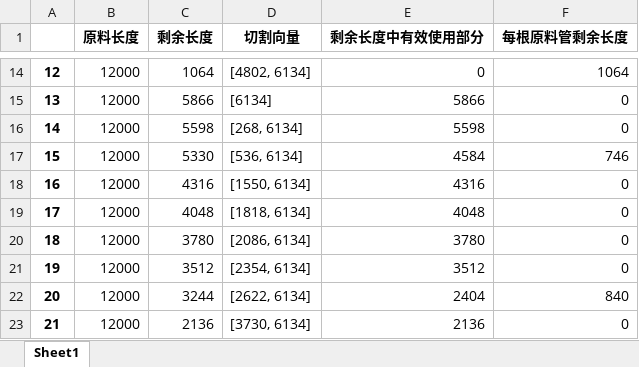
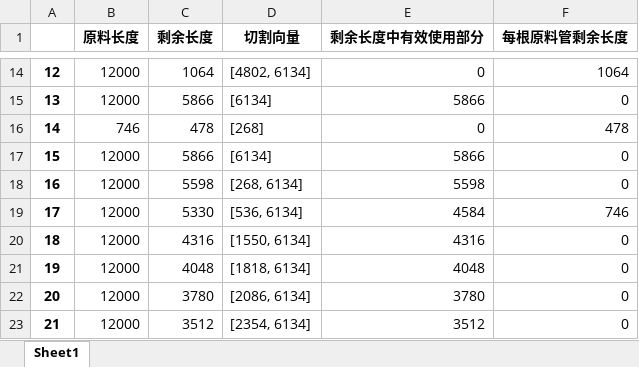
Before and after one commit to jmx01/initial, an Excel workbook: 某一次的原料切割方式.xlsx, sheet Sheet1, drawn as a sheet; only a part is shown, gaps mark what is left out; values as stored, in another font and other column widths than the file's, no borders; the diff covers the shown part only; the diff names each change by its address in the sheet, - before the commit and + after, or states it on an @@ line.

```diff
--- a/某一次的原料切割方式.xlsx (sheet Sheet1)
+++ b/某一次的原料切割方式.xlsx (sheet Sheet1)
-B16 (原料长度): 12000
+B16 (原料长度): 746
-C16 (剩余长度): 5598
+C16 (剩余长度): 478
-D16 (切割向量): [268, 6134]
+D16 (切割向量): [268]
-E16 (剩余长度中有效使用部分): 5598
+E16 (剩余长度中有效使用部分): 0
-F16 (每根原料管剩余长度): 0
+F16 (每根原料管剩余长度): 478
-C17 (剩余长度): 5330
+C17 (剩余长度): 5866
-D17 (切割向量): [536, 6134]
+D17 (切割向量): [6134]
-E17 (剩余长度中有效使用部分): 4584
+E17 (剩余长度中有效使用部分): 5866
-F17 (每根原料管剩余长度): 746
+F17 (每根原料管剩余长度): 0
-C18 (剩余长度): 4316
+C18 (剩余长度): 5598
-D18 (切割向量): [1550, 6134]
+D18 (切割向量): [268, 6134]
-E18 (剩余长度中有效使用部分): 4316
+E18 (剩余长度中有效使用部分): 5598
-C19 (剩余长度): 4048
+C19 (剩余长度): 5330
-D19 (切割向量): [1818, 6134]
+D19 (切割向量): [536, 6134]
-E19 (剩余长度中有效使用部分): 4048
+E19 (剩余长度中有效使用部分): 4584
-F19 (每根原料管剩余长度): 0
+F19 (每根原料管剩余长度): 746
-C20 (剩余长度): 3780
+C20 (剩余长度): 4316
-D20 (切割向量): [2086, 6134]
+D20 (切割向量): [1550, 6134]
-E20 (剩余长度中有效使用部分): 3780
+E20 (剩余长度中有效使用部分): 4316
-C21 (剩余长度): 3512
+C21 (剩余长度): 4048
-D21 (切割向量): [2354, 6134]
+D21 (切割向量): [1818, 6134]
-E21 (剩余长度中有效使用部分): 3512
+E21 (剩余长度中有效使用部分): 4048
-C22 (剩余长度): 3244
+C22 (剩余长度): 3780
-D22 (切割向量): [2622, 6134]
+D22 (切割向量): [2086, 6134]
-E22 (剩余长度中有效使用部分): 2404
+E22 (剩余长度中有效使用部分): 3780
-F22 (每根原料管剩余长度): 840
+F22 (每根原料管剩余长度): 0
-C23 (剩余长度): 2136
+C23 (剩余长度): 3512
-D23 (切割向量): [3730, 6134]
+D23 (切割向量): [2354, 6134]
-E23 (剩余长度中有效使用部分): 2136
+E23 (剩余长度中有效使用部分): 3512
```
Also changed, not shown: 1 added row, 1 removed row and 1215 edited cells elsewhere in this sheet, 某一次的原料切割方式——new.xlsx, 此次切割剩余原料.xlsx, 1 other file.
